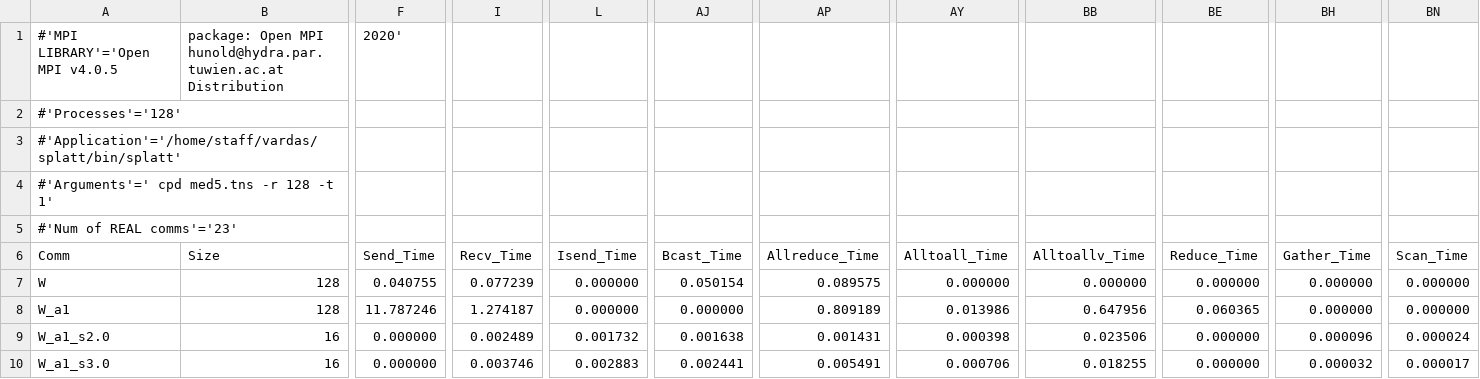
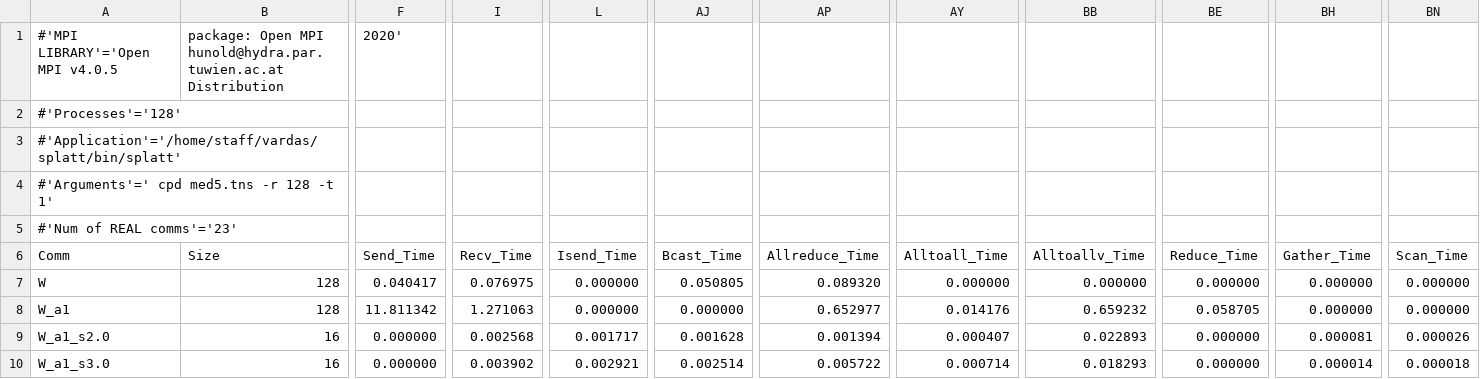
Before and after one commit to variemai/communicator_profiler, a CSV file: profiles/splatt_128procs_med5tns.csv, drawn as a sheet; only a part is shown, gaps mark what is left out; the diff covers the shown part only; the diff names each change by its address in the sheet, - before the commit and + after, or states it on an @@ line.

```diff
--- a/profiles/splatt_128procs_med5tns.csv
+++ b/profiles/splatt_128procs_med5tns.csv
-F7 (Send_Time): 0.040755
+F7 (Send_Time): 0.040417
-I7 (Recv_Time): 0.077239
+I7 (Recv_Time): 0.076975
-AJ7 (Bcast_Time): 0.050154
+AJ7 (Bcast_Time): 0.050805
-AP7 (Allreduce_Time): 0.089575
+AP7 (Allreduce_Time): 0.089320
-F8 (Send_Time): 11.787246
+F8 (Send_Time): 11.811342
-I8 (Recv_Time): 1.274187
+I8 (Recv_Time): 1.271063
-AP8 (Allreduce_Time): 0.809189
+AP8 (Allreduce_Time): 0.652977
-AY8 (Alltoall_Time): 0.013986
+AY8 (Alltoall_Time): 0.014176
-BB8 (Alltoallv_Time): 0.647956
+BB8 (Alltoallv_Time): 0.659232
-BE8 (Reduce_Time): 0.060365
+BE8 (Reduce_Time): 0.058705
-I9 (Recv_Time): 0.002489
+I9 (Recv_Time): 0.002568
-L9 (Isend_Time): 0.001732
+L9 (Isend_Time): 0.001717
-AJ9 (Bcast_Time): 0.001638
+AJ9 (Bcast_Time): 0.001628
-AP9 (Allreduce_Time): 0.001431
+AP9 (Allreduce_Time): 0.001394
-AY9 (Alltoall_Time): 0.000398
+AY9 (Alltoall_Time): 0.000407
-BB9 (Alltoallv_Time): 0.023506
+BB9 (Alltoallv_Time): 0.022893
-BH9 (Gather_Time): 0.000096
+BH9 (Gather_Time): 0.000081
-BN9 (Scan_Time): 0.000024
+BN9 (Scan_Time): 0.000026
-I10 (Recv_Time): 0.003746
+I10 (Recv_Time): 0.003902
-L10 (Isend_Time): 0.002883
+L10 (Isend_Time): 0.002921
-AJ10 (Bcast_Time): 0.002441
+AJ10 (Bcast_Time): 0.002514
-AP10 (Allreduce_Time): 0.005491
+AP10 (Allreduce_Time): 0.005722
-AY10 (Alltoall_Time): 0.000706
+AY10 (Alltoall_Time): 0.000714
-BB10 (Alltoallv_Time): 0.018255
+BB10 (Alltoallv_Time): 0.018293
-BH10 (Gather_Time): 0.000032
+BH10 (Gather_Time): 0.000014
-BN10 (Scan_Time): 0.000017
+BN10 (Scan_Time): 0.000018
```
Also changed, not shown: 137 edited cells elsewhere in this file, profiles/gromacs_64procs.csv, 10 other files.
